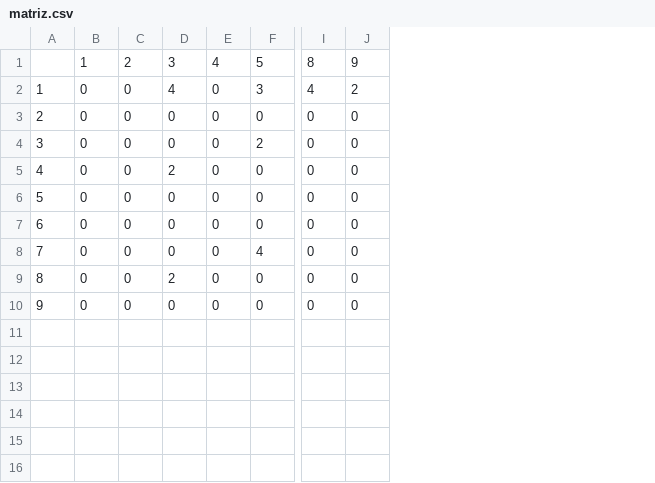
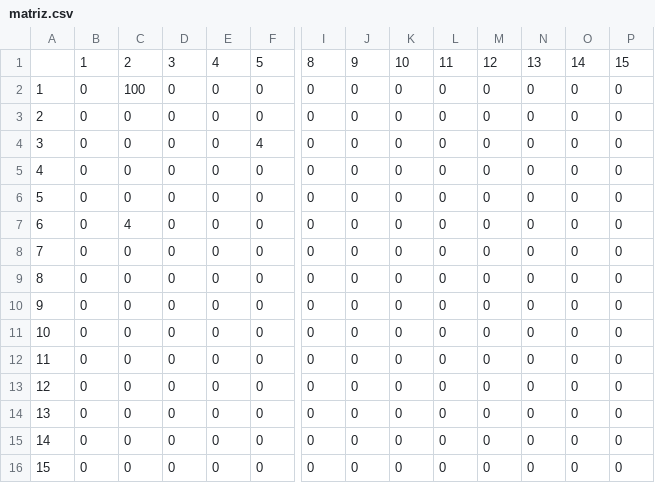
Before and after one commit to msft2000/sistemaMultiagenteDeRepartidores, a CSV file: matriz.csv, drawn as a sheet; only a part is shown, gaps mark what is left out; removed rows and columns are numbered as before the commit, all else as after; rows hold the shown columns only; the diff names each change by its address in the sheet, - before the commit and + after, or states it on an @@ line.

```diff
--- a/matriz.csv
+++ b/matriz.csv
+column K, rows 1-8: 10 | 0 | 0 | 0 | 0 | 0 | 0 | 0
+column L, rows 1-8: 11 | 0 | 0 | 0 | 0 | 0 | 0 | 0
+column M, rows 1-8: 12 | 0 | 0 | 0 | 0 | 0 | 0 | 0
+column N, rows 1-8: 13 | 0 | 0 | 0 | 0 | 0 | 0 | 0
+column O, rows 1-8: 14 | 0 | 0 | 0 | 0 | 0 | 0 | 0
+column P, rows 1-8: 15 | 0 | 0 | 0 | 0 | 0 | 0 | 0
-C2: 0
+C2: 100
-D2: 4
+D2: 0
-F2: 3
+F2: 0
-I2: 4
+I2: 0
-J2: 2
+J2: 0
-F4: 2
+F4: 4
-row 5: 4 | 0 | 0 | 2 | 0 | 0 | 0 | 0
@@ column A renumbered between rows 5 and 8 @@
-C7: 0
+C7: 4
-F7: 4
+F7: 0
-row 9: 8 | 0 | 0 | 2 | 0 | 0 | 0 | 0
+row 9: 8 | 0 | 0 | 0 | 0 | 0 | 0 | 0 | 0 | 0 | 0 | 0 | 0 | 0
+row 10: 9 | 0 | 0 | 0 | 0 | 0 | 0 | 0 | 0 | 0 | 0 | 0 | 0 | 0
+row 11: 10 | 0 | 0 | 0 | 0 | 0 | 0 | 0 | 0 | 0 | 0 | 0 | 0 | 0
+row 12: 11 | 0 | 0 | 0 | 0 | 0 | 0 | 0 | 0 | 0 | 0 | 0 | 0 | 0
+row 13: 12 | 0 | 0 | 0 | 0 | 0 | 0 | 0 | 0 | 0 | 0 | 0 | 0 | 0
+row 14: 13 | 0 | 0 | 0 | 0 | 0 | 0 | 0 | 0 | 0 | 0 | 0 | 0 | 0
+row 15: 14 | 0 | 0 | 0 | 0 | 0 | 0 | 0 | 0 | 0 | 0 | 0 | 0 | 0
+row 16: 15 | 0 | 0 | 0 | 0 | 0 | 0 | 0 | 0 | 0 | 0 | 0 | 0 | 0
```
Also changed, not shown: 25 other files.
